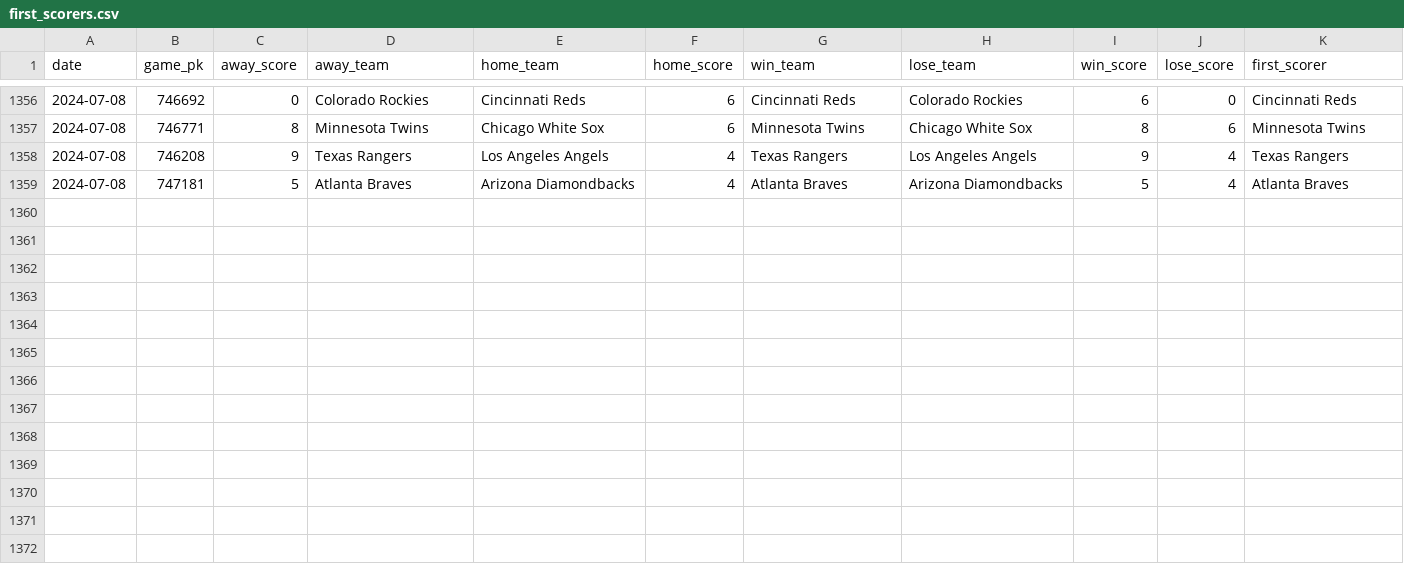
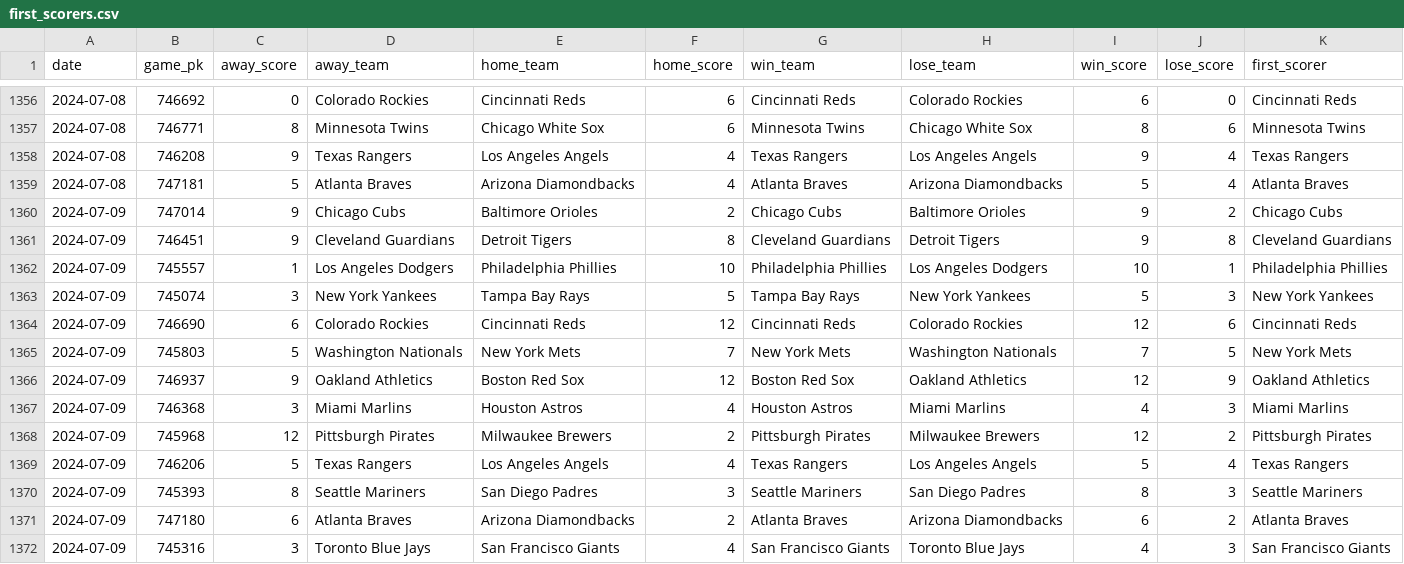
Before and after one commit to chadallison/mlb24, a CSV file: data/first_scorers.csv, drawn as a sheet; only a part is shown, gaps mark what is left out; the diff names each change by its address in the sheet, - before the commit and + after, or states it on an @@ line.

```diff
--- a/data/first_scorers.csv
+++ b/data/first_scorers.csv
+row 1360: 2024-07-09 | 747014 | 9 | Chicago Cubs | Baltimore Orioles | 2 | Chicago Cubs | Baltimore Orioles | 9 | 2 | Chicago Cubs
+row 1361: 2024-07-09 | 746451 | 9 | Cleveland Guardians | Detroit Tigers | 8 | Cleveland Guardians | Detroit Tigers | 9 | 8 | Cleveland Guardians
+row 1362: 2024-07-09 | 745557 | 1 | Los Angeles Dodgers | Philadelphia Phillies | 10 | Philadelphia Phillies | Los Angeles Dodgers | 10 | 1 | Philadelphia Phillies
+row 1363: 2024-07-09 | 745074 | 3 | New York Yankees | Tampa Bay Rays | 5 | Tampa Bay Rays | New York Yankees | 5 | 3 | New York Yankees
+row 1364: 2024-07-09 | 746690 | 6 | Colorado Rockies | Cincinnati Reds | 12 | Cincinnati Reds | Colorado Rockies | 12 | 6 | Cincinnati Reds
+row 1365: 2024-07-09 | 745803 | 5 | Washington Nationals | New York Mets | 7 | New York Mets | Washington Nationals | 7 | 5 | New York Mets
+row 1366: 2024-07-09 | 746937 | 9 | Oakland Athletics | Boston Red Sox | 12 | Boston Red Sox | Oakland Athletics | 12 | 9 | Oakland Athletics
+row 1367: 2024-07-09 | 746368 | 3 | Miami Marlins | Houston Astros | 4 | Houston Astros | Miami Marlins | 4 | 3 | Miami Marlins
+row 1368: 2024-07-09 | 745968 | 12 | Pittsburgh Pirates | Milwaukee Brewers | 2 | Pittsburgh Pirates | Milwaukee Brewers | 12 | 2 | Pittsburgh Pirates
+row 1369: 2024-07-09 | 746206 | 5 | Texas Rangers | Los Angeles Angels | 4 | Texas Rangers | Los Angeles Angels | 5 | 4 | Texas Rangers
+row 1370: 2024-07-09 | 745393 | 8 | Seattle Mariners | San Diego Padres | 3 | Seattle Mariners | San Diego Padres | 8 | 3 | Seattle Mariners
+row 1371: 2024-07-09 | 747180 | 6 | Atlanta Braves | Arizona Diamondbacks | 2 | Atlanta Braves | Arizona Diamondbacks | 6 | 2 | Atlanta Braves
+row 1372: 2024-07-09 | 745316 | 3 | Toronto Blue Jays | San Francisco Giants | 4 | San Francisco Giants | Toronto Blue Jays | 4 | 3 | San Francisco Giants
```
Also changed, not shown: data/end_games.csv, 22 other files.
